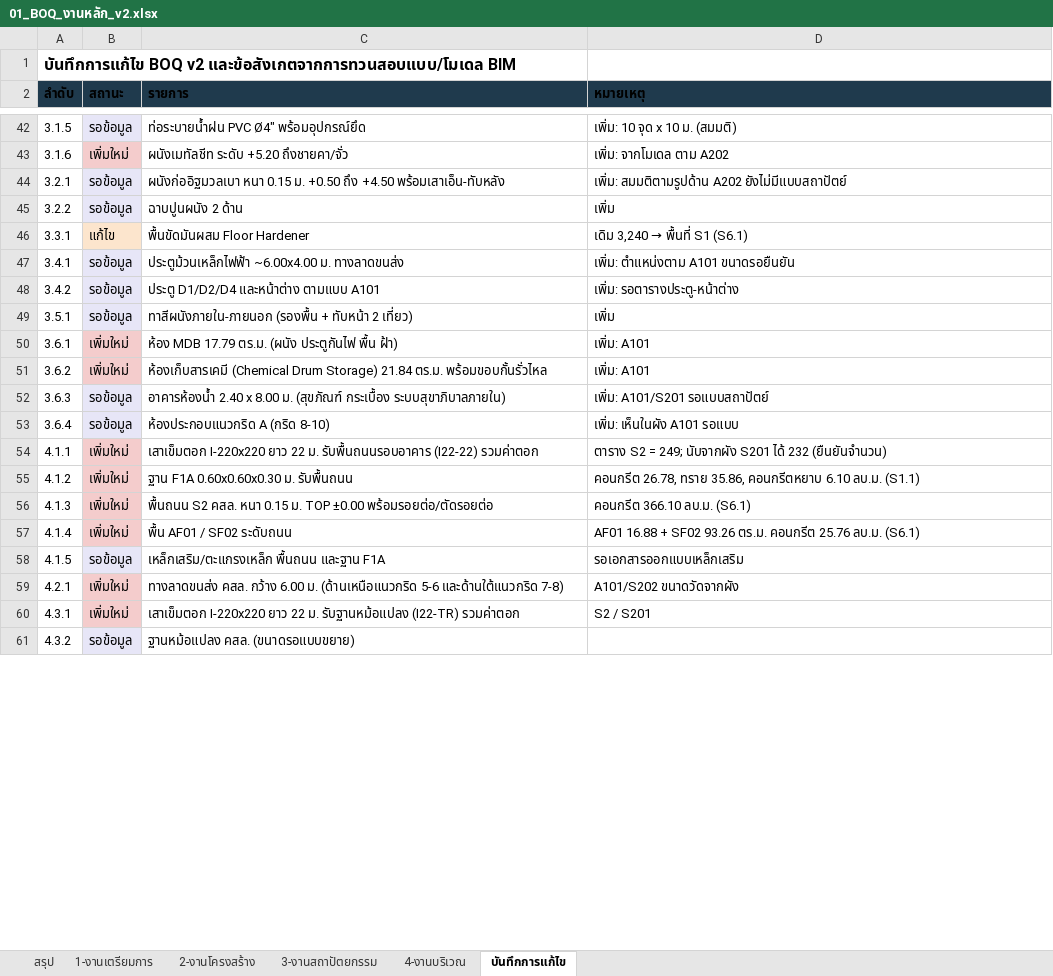
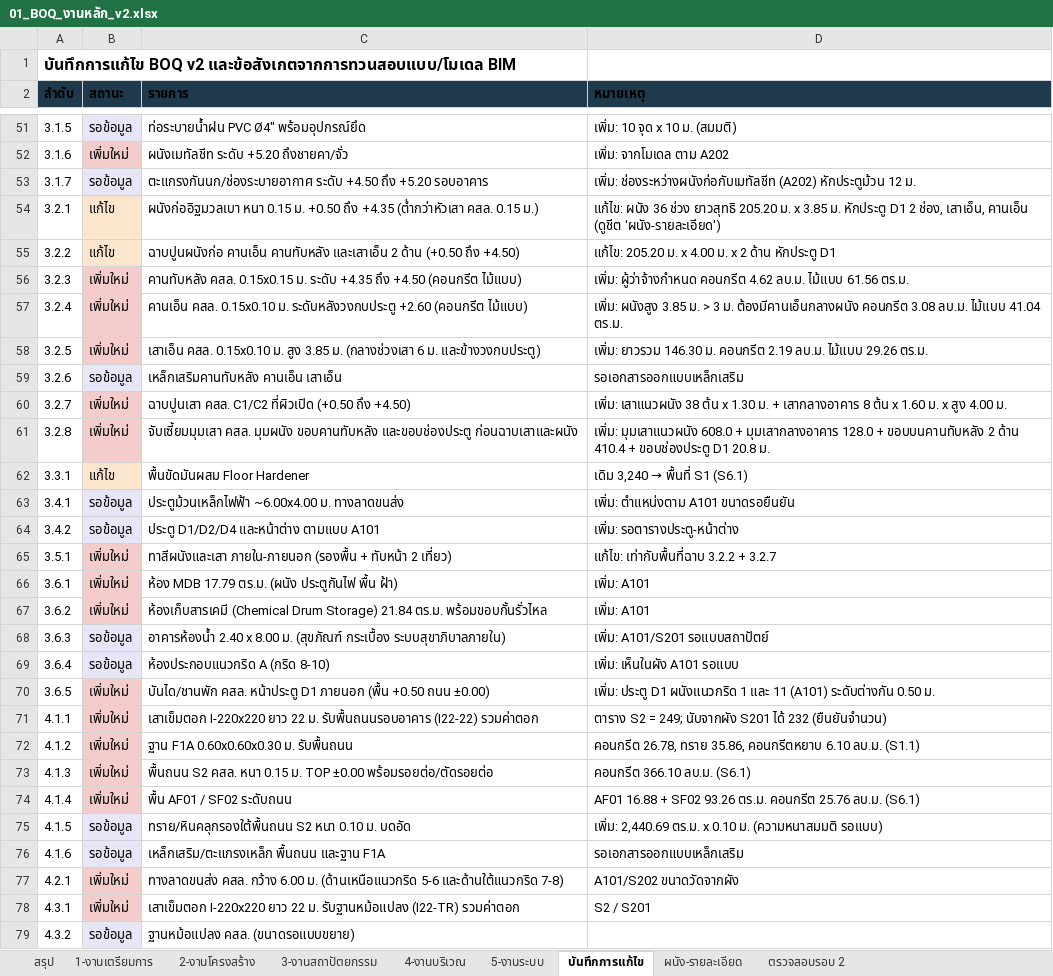
Before and after one commit to WIWATTRAI/LITTLEFARM, an Excel workbook: tongcheng-bim/out/01_BOQ_งานหลัก_v2.xlsx, sheet บันทึกการแก้ไข, drawn as a sheet; only a part is shown, gaps mark what is left out; values as stored, in another font and other column widths than the file's, no borders; addresses are those after the commit; the diff covers the shown part only; the diff names each change by its address in the sheet, - before the commit and + after, or states it on an @@ line.

```diff
--- a/tongcheng-bim/out/01_BOQ_งานหลัก_v2.xlsx (sheet บันทึกการแก้ไข)
+++ b/tongcheng-bim/out/01_BOQ_งานหลัก_v2.xlsx (sheet บันทึกการแก้ไข)
+sheet tab: 5-งานระบบ
+sheet tab: ผนัง-รายละเอียด
+sheet tab: ตรวจสอบรอบ 2
+row 53: 3.1.7 | รอข้อมูล | ตะแกรงกันนก/ช่องระบายอากาศ ระดับ +4.50 ถึง +5.20 รอบอาคาร | เพิ่ม: ช่องระหว่างผนังก่อกับเมทัลชีท (A202) หักประตูม้วน 12 ม.
-B54:B55 (สถานะ): รอข้อมูล
+B54:B55 (สถานะ): แก้ไข
-B54:B55 fill: #E7E6F7
+B54:B55 fill: #FCE5CD
-C54 (รายการ): …+0.50 ถึง +4.50 พร้อมเสาเอ็น-ทับหลัง
+C54 (รายการ): …+0.50 ถึง +4.35 (ต่ำกว่าหัวเสา คสล. 0.15 ม.)
-D54 (หมายเหตุ): เพิ่ม: สมมติตามรูปด้าน A202 ยังไม่มีแบบสถาปัตย์
+D54 (หมายเหตุ): แก้ไข: ผนัง 36 ช่วง ยาวสุทธิ 205.20 ม. x 3.85 ม. หักประตู D1 2 ช่อง, เสาเอ็น, คานเอ็น (ดูชีต 'ผนัง-รายละเอียด')
-C55 (รายการ): ฉาบปูนผนัง 2 ด้าน
+C55 (รายการ): ฉาบปูนผนังก่อ คานเอ็น คานทับหลัง และเสาเอ็น 2 ด้าน (+0.50 ถึง +4.50)
-D55 (หมายเหตุ): เพิ่ม
+D55 (หมายเหตุ): แก้ไข: 205.20 ม. x 4.00 ม. x 2 ด้าน หักประตู D1
+row 56: 3.2.3 | เพิ่มใหม่ | คานทับหลัง คสล. 0.15x0.15 ม. ระดับ +4.35 ถึง +4.50 (คอนกรีต ไม้แบบ) | เพิ่ม: ผู้ว่าจ้างกำหนด คอนกรีต 4.62 ลบ.ม. ไม้แบบ 61.56 ตร.ม.
+row 57: 3.2.4 | เพิ่มใหม่ | คานเอ็น คสล. 0.15x0.10 ม. ระดับหลังวงกบประตู +2.60 (คอนกรีต ไม้แบบ) | เพิ่ม: ผนังสูง 3.85 ม. > 3 ม. ต้องมีคานเอ็นกลางผนัง คอนกรีต 3.08 ลบ.ม. ไม้แบบ 41.04 ตร.ม.
+row 58: 3.2.5 | เพิ่มใหม่ | เสาเอ็น คสล. 0.15x0.10 ม. สูง 3.85 ม. (กลางช่วงเสา 6 ม. และข้างวงกบประตู) | เพิ่ม: ยาวรวม 146.30 ม. คอนกรีต 2.19 ลบ.ม. ไม้แบบ 29.26 ตร.ม.
+row 59: 3.2.6 | รอข้อมูล | เหล็กเสริมคานทับหลัง คานเอ็น เสาเอ็น | รอเอกสารออกแบบเหล็กเสริม
+row 60: 3.2.7 | เพิ่มใหม่ | ฉาบปูนเสา คสล. C1/C2 ที่ผิวเปิด (+0.50 ถึง +4.50) | เพิ่ม: เสาแนวผนัง 38 ต้น x 1.30 ม. + เสากลางอาคาร 8 ต้น x 1.60 ม. x สูง 4.00 ม.
+row 61: 3.2.8 | เพิ่มใหม่ | จับเซี้ยมมุมเสา คสล. มุมผนัง ขอบคานทับหลัง และขอบช่องประตู ก่อนฉาบเสาและผนัง | เพิ่ม: มุมเสาแนวผนัง 608.0 + มุมเสากลางอาคาร 128.0 + ขอบบนคานทับหลัง 2 ด้าน 410.4 + ขอบช่องประตู D1 20.8 ม.
-B65 (สถานะ): รอข้อมูล
+B65 (สถานะ): เพิ่มใหม่
-B65 fill: #E7E6F7
+B65 fill: #F4CCCC
-C65 (รายการ): ทาสีผนังภายใน-ภายนอก (รองพื้น +…
+C65 (รายการ): ทาสีผนังและเสา ภายใน-ภายนอก (รองพื้น +…
-D65 (หมายเหตุ): เพิ่ม
+D65 (หมายเหตุ): แก้ไข: เท่ากับพื้นที่ฉาบ 3.2.2 + 3.2.7
+row 70: 3.6.5 | เพิ่มใหม่ | บันได/ชานพัก คสล. หน้าประตู D1 ภายนอก (พื้น +0.50 ถนน ±0.00) | เพิ่ม: ประตู D1 ผนังแนวกริด 1 และ 11 (A101) ระดับต่างกัน 0.50 ม.
-C75 (รายการ): เหล็กเสริม/ตะแกรงเหล็ก พื้นถนน และฐาน F1A
+C75 (รายการ): ทราย/หินคลุกรองใต้พื้นถนน S2 หนา 0.10 ม. บดอัด
-D75 (หมายเหตุ): รอเอกสารออกแบบเหล็กเสริม
+D75 (หมายเหตุ): เพิ่ม: 2,440.69 ตร.ม. x 0.10 ม. (ความหนาสมมติ รอแบบ)
+row 76: 4.1.6 | รอข้อมูล | เหล็กเสริม/ตะแกรงเหล็ก พื้นถนน และฐาน F1A | รอเอกสารออกแบบเหล็กเสริม
```
Also changed, not shown: 19 added rows, 10 edited cells and cell formats elsewhere in this sheet, sheet 2-งานโครงสร้าง, sheet 3-งานสถาปัตยกรรม, sheet 1-งานเตรียมการ, sheet 4-งานบริเวณ, sheet สรุป, tongcheng-bim/out/TC-WH_BIM_QTO.xlsx, 6 other files.
